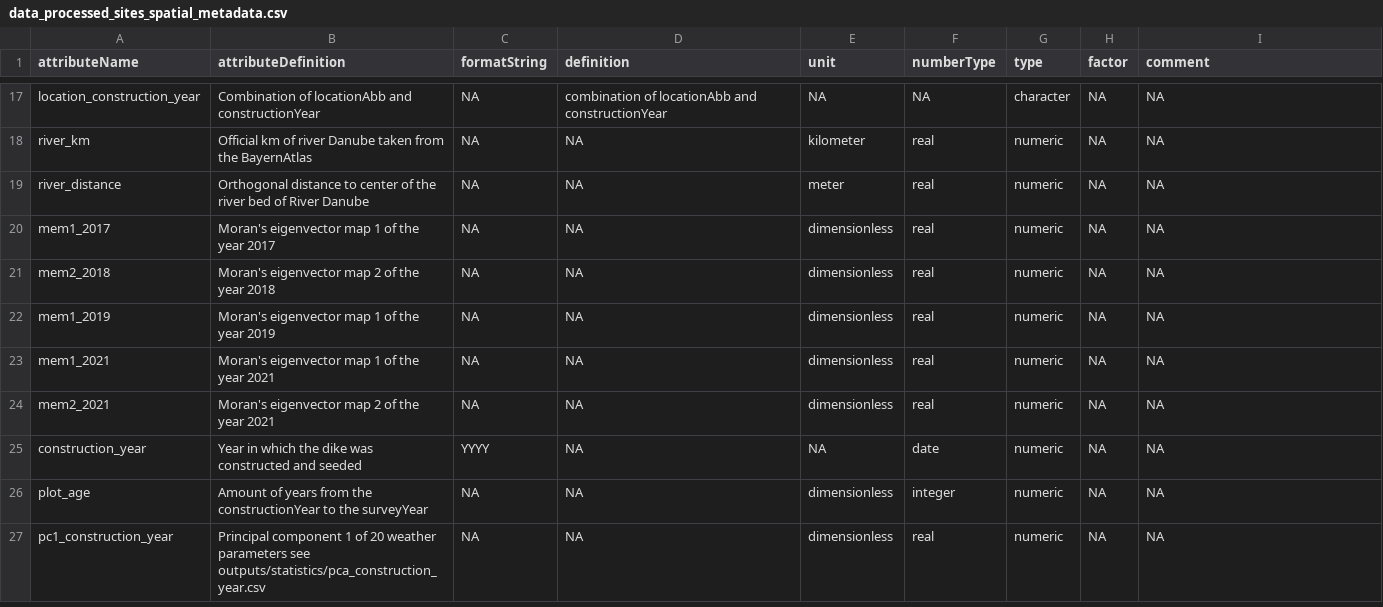
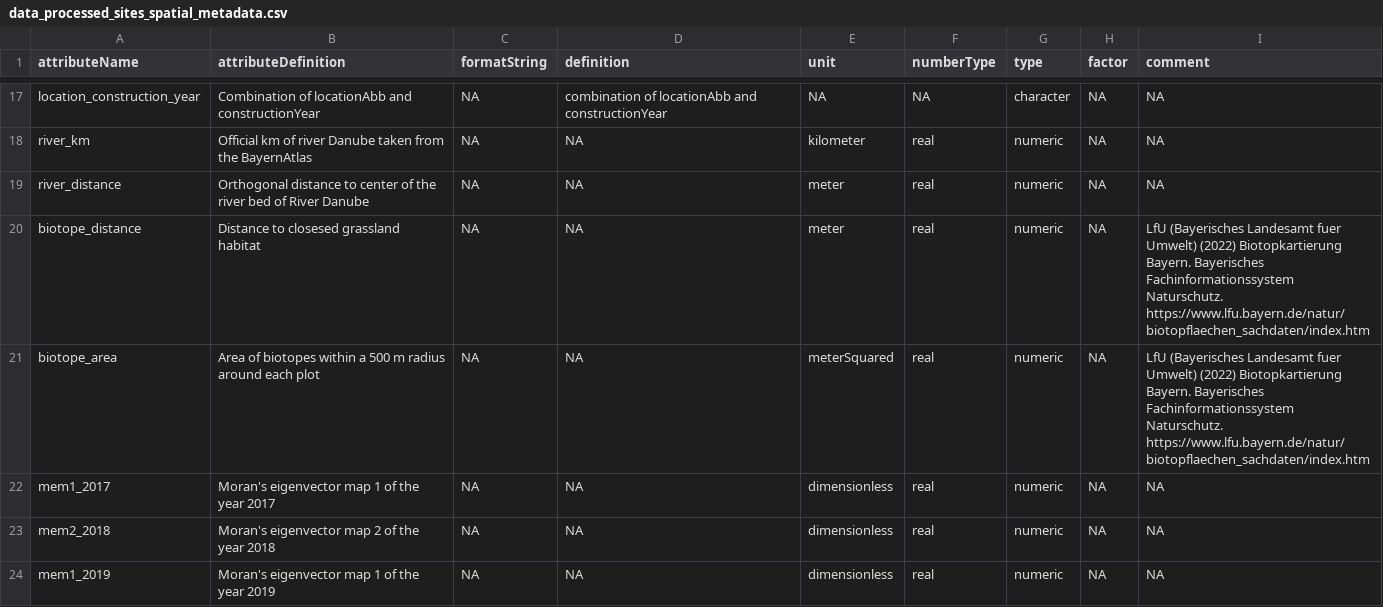
Before and after one commit to markus1bauer/2022_danube_dike_survey, a CSV file: data/processed/data_processed_sites_spatial_metadata.csv, drawn as a sheet; only a part is shown, gaps mark what is left out; the shorter side is filled out with more unchanged rows.

Commit message:
Update data_processed_sites_spatial_metadata.csv

```diff
--- a/data/processed/data_processed_sites_spatial_metadata.csv
+++ b/data/processed/data_processed_sites_spatial_metadata.csv
@@ -19,2 +19,4 @@ river_km,Official km of river Danube taken from the BayernAtlas,NA,NA,kilometer,
 river_distance,Orthogonal distance to center of the river bed of River Danube,NA,NA,meter,real,numeric,NA,NA
+biotope_distance,Distance to closesed grassland habitat,NA,NA,meter,real,numeric,NA,LfU (Bayerisches Landesamt fuer Umwelt) (2022) Biotopkartierung Bayern. Bayerisches Fachinformationssystem Naturschutz. https://www.lfu.bayern.de/natur/biotopflaechen_sachdaten/index.htm
+biotope_area,Area of biotopes within a 500 m radius around each plot,NA,NA,meterSquared,real,numeric,NA,LfU (Bayerisches Landesamt fuer Umwelt) (2022) Biotopkartierung Bayern. Bayerisches Fachinformationssystem Naturschutz. https://www.lfu.bayern.de/natur/biotopflaechen_sachdaten/index.htm
 mem1_2017,Moran's  eigenvector map 1 of the year 2017,NA,NA,dimensionless,real,numeric,NA,NA
```
